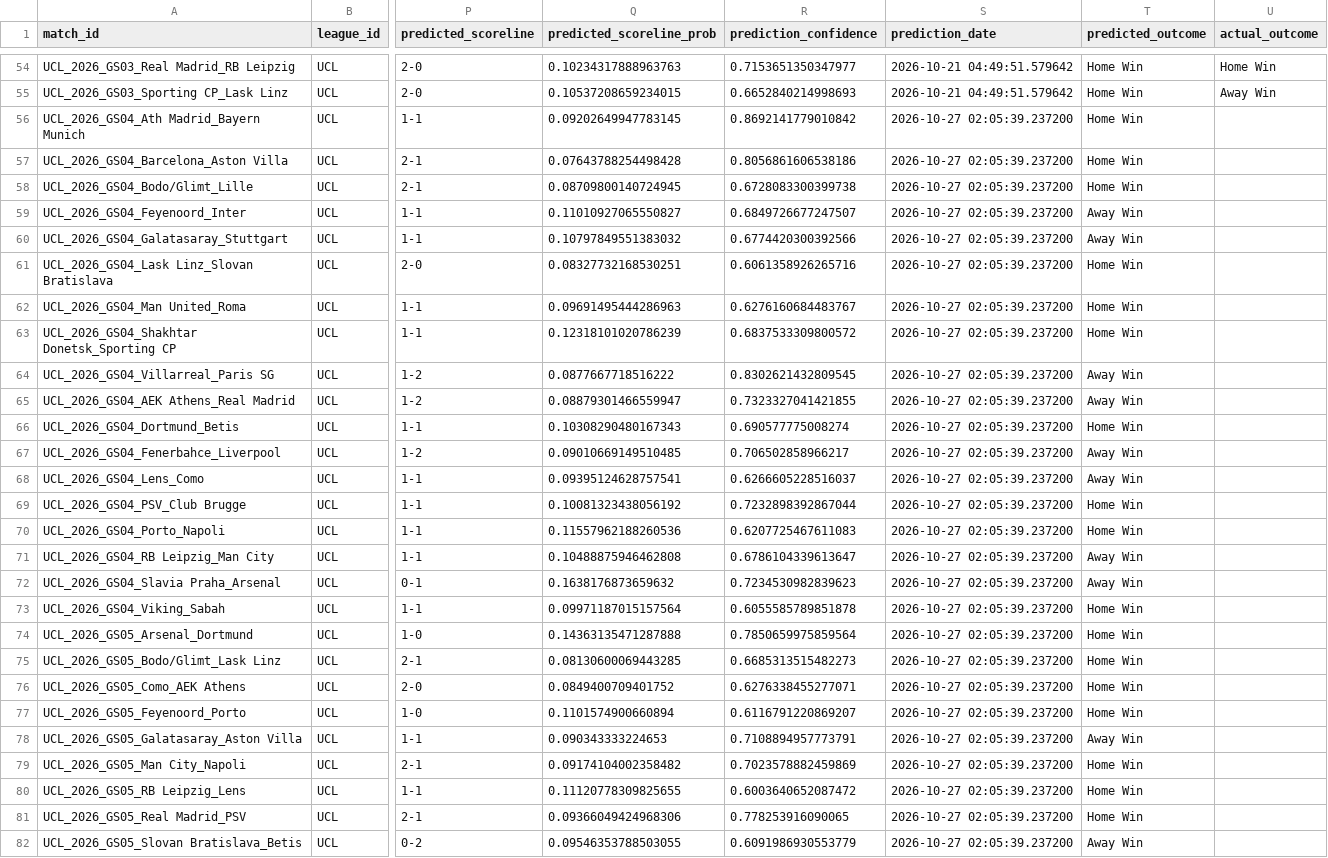
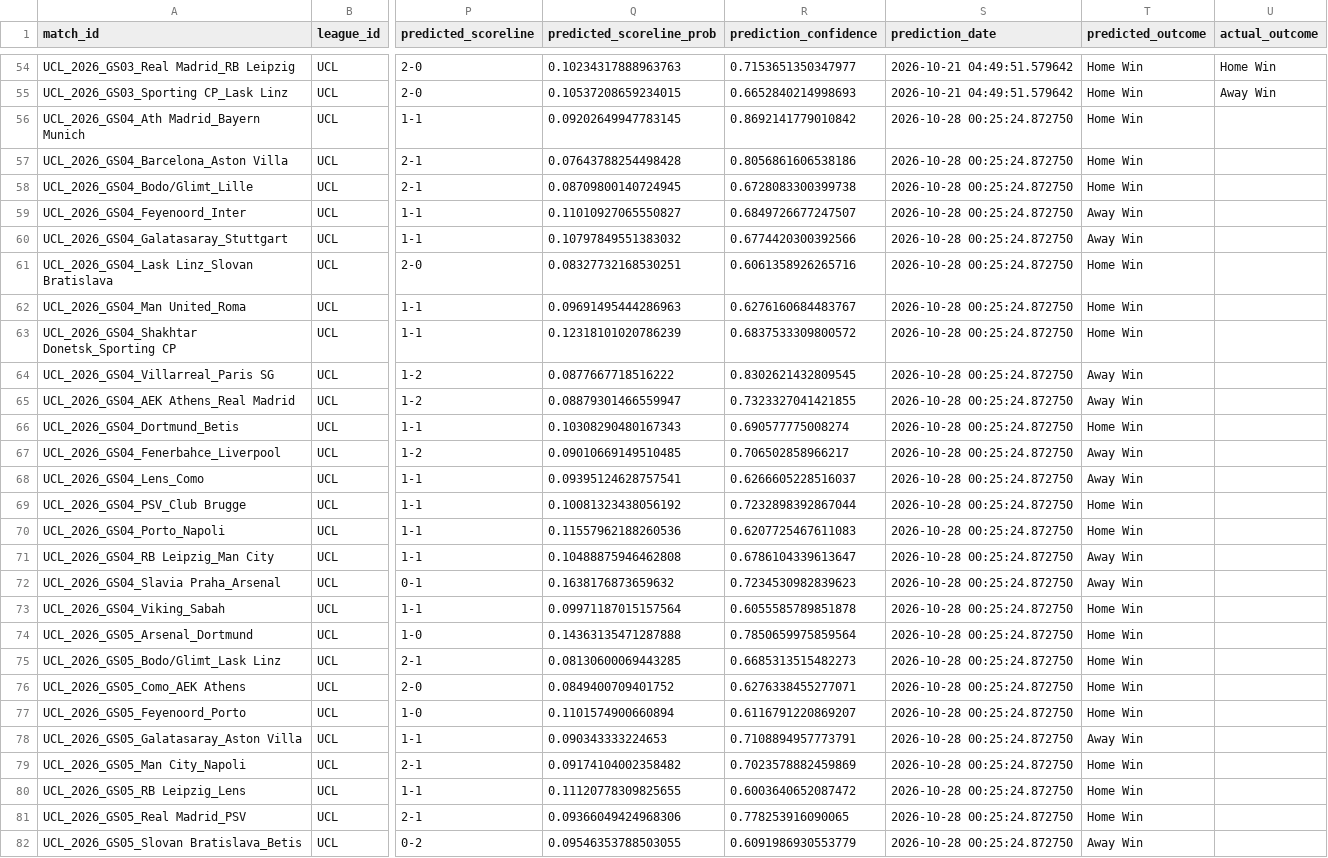
Before and after one commit to inkandinsightart-cpu/football-data, a CSV file: data/champions-league.csv, drawn as a sheet; only a part is shown, gaps mark what is left out; the diff covers the shown part only; the diff names each change by its address in the sheet, - before the commit and + after, or states it on an @@ line.

```diff
--- a/data/champions-league.csv
+++ b/data/champions-league.csv
-S56:S82 (prediction_date): 2026-10-27 02:05:39.237200
+S56:S82 (prediction_date): 2026-10-28 00:25:24.872750
```
Also changed, not shown: 63 edited cells elsewhere in this file, data/bundesliga.csv, data/la-liga.csv, 3 other files.
